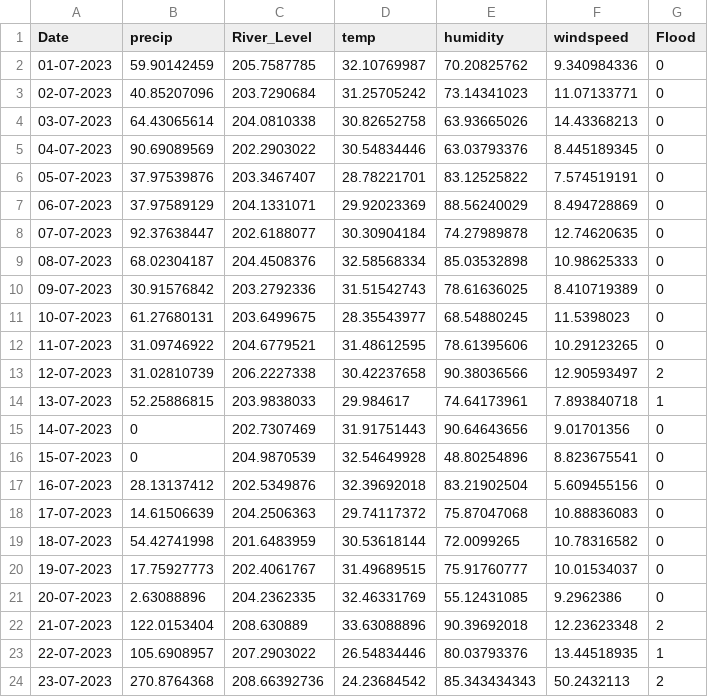
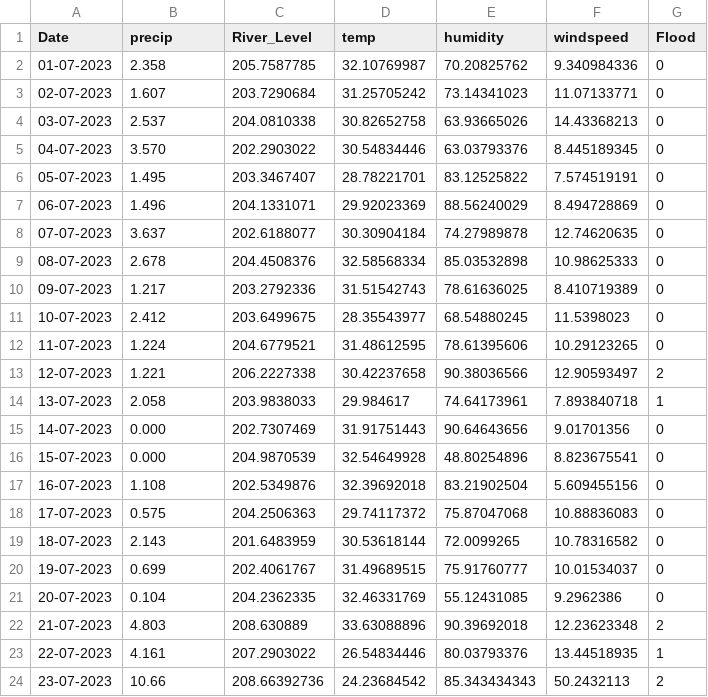
Before and after one commit to sia-legit-hub/Vasudha-delfloods, a CSV file: delhi_flood_data_2023.csv, drawn as a sheet.

Commit message:
Update delhi_flood_data_2023.csv

```diff
--- a/delhi_flood_data_2023.csv
+++ b/delhi_flood_data_2023.csv
@@ -1,24 +1,24 @@
 Date,precip,River_Level,temp,humidity,windspeed,Flood
-01-07-2023,59.90142459,205.7587785,32.10769987,70.20825762,9.340984336,0
-02-07-2023,40.85207096,203.7290684,31.25705242,73.14341023,11.07133771,0
-03-07-2023,64.43065614,204.0810338,30.82652758,63.93665026,14.43368213,0
-04-07-2023,90.69089569,202.2903022,30.54834446,63.03793376,8.445189345,0
-05-07-2023,37.97539876,203.3467407,28.78221701,83.12525822,7.574519191,0
-06-07-2023,37.97589129,204.1331071,29.92023369,88.56240029,8.494728869,0
-07-07-2023,92.37638447,202.6188077,30.30904184,74.27989878,12.74620635,0
-08-07-2023,68.02304187,204.4508376,32.58568334,85.03532898,10.98625333,0
-09-07-2023,30.91576842,203.2792336,31.51542743,78.61636025,8.410719389,0
-10-07-2023,61.27680131,203.6499675,28.35543977,68.54880245,11.5398023,0
-11-07-2023,31.09746922,204.6779521,31.48612595,78.61395606,10.29123265,0
-12-07-2023,31.02810739,206.2227338,30.42237658,90.38036566,12.90593497,2
-13-07-2023,52.25886815,203.9838033,29.984617,74.64173961,7.893840718,1
-14-07-2023,0,202.7307469,31.91751443,90.64643656,9.01701356,0
-15-07-2023,0,204.9870539,32.54649928,48.80254896,8.823675541,0
-16-07-2023,28.13137412,202.5349876,32.39692018,83.21902504,5.609455156,0
-17-07-2023,14.61506639,204.2506363,29.74117372,75.87047068,10.88836083,0
-18-07-2023,54.42741998,201.6483959,30.53618144,72.0099265,10.78316582,0
-19-07-2023,17.75927773,202.4061767,31.49689515,75.91760777,10.01534037,0
-20-07-2023,2.63088896,204.2362335,32.46331769,55.12431085,9.2962386,0
-21-07-2023,122.0153404,208.630889,33.63088896,90.39692018,12.23623348,2
-22-07-2023,105.6908957,207.2903022,26.54834446,80.03793376,13.44518935,1
-23-07-2023,270.8764368,208.66392736,24.23684542,85.343434343,50.2432113,2
+01-07-2023,2.358,205.7587785,32.10769987,70.20825762,9.340984336,0
+02-07-2023,1.607,203.7290684,31.25705242,73.14341023,11.07133771,0
+03-07-2023,2.537,204.0810338,30.82652758,63.93665026,14.43368213,0
+04-07-2023,3.570,202.2903022,30.54834446,63.03793376,8.445189345,0
+05-07-2023,1.495,203.3467407,28.78221701,83.12525822,7.574519191,0
+06-07-2023,1.496,204.1331071,29.92023369,88.56240029,8.494728869,0
+07-07-2023,3.637,202.6188077,30.30904184,74.27989878,12.74620635,0
+08-07-2023,2.678,204.4508376,32.58568334,85.03532898,10.98625333,0
+09-07-2023,1.217,203.2792336,31.51542743,78.61636025,8.410719389,0
+10-07-2023,2.412,203.6499675,28.35543977,68.54880245,11.5398023,0
+11-07-2023,1.224,204.6779521,31.48612595,78.61395606,10.29123265,0
+12-07-2023,1.221,206.2227338,30.42237658,90.38036566,12.90593497,2
+13-07-2023,2.058,203.9838033,29.984617,74.64173961,7.893840718,1
+14-07-2023,0.000,202.7307469,31.91751443,90.64643656,9.01701356,0
+15-07-2023,0.000,204.9870539,32.54649928,48.80254896,8.823675541,0
+16-07-2023,1.108,202.5349876,32.39692018,83.21902504,5.609455156,0
+17-07-2023,0.575,204.2506363,29.74117372,75.87047068,10.88836083,0
+18-07-2023,2.143,201.6483959,30.53618144,72.0099265,10.78316582,0
+19-07-2023,0.699,202.4061767,31.49689515,75.91760777,10.01534037,0
+20-07-2023,0.104,204.2362335,32.46331769,55.12431085,9.2962386,0
+21-07-2023,4.803,208.630889,33.63088896,90.39692018,12.23623348,2
+22-07-2023,4.161,207.2903022,26.54834446,80.03793376,13.44518935,1
+23-07-2023,10.66,208.66392736,24.23684542,85.343434343,50.2432113,2
```
